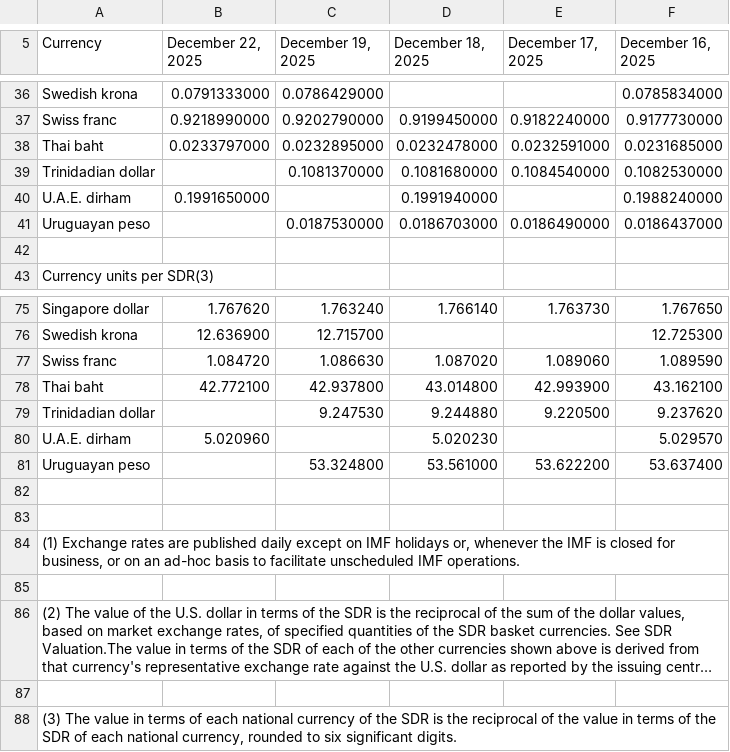
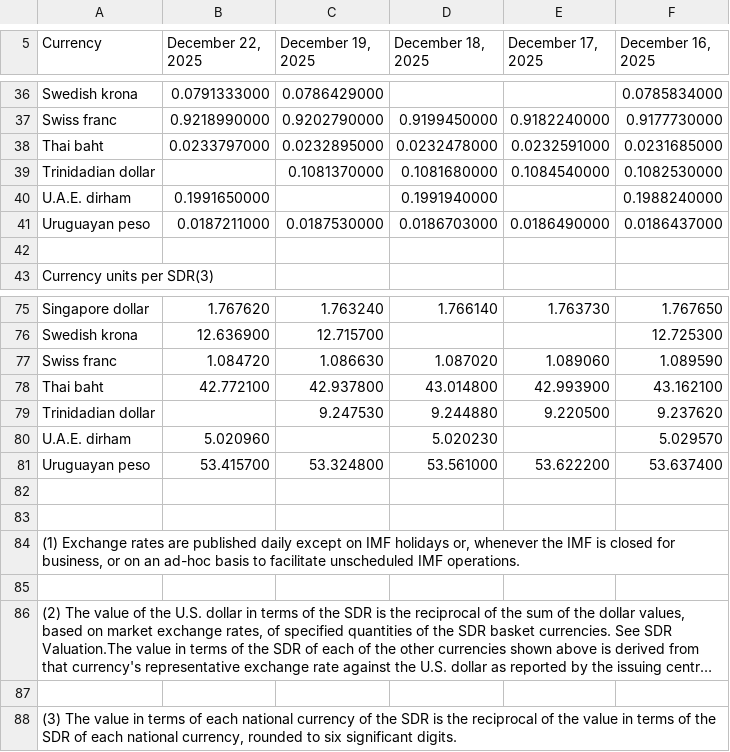
Before and after one commit to instant-solutions/quarkus-moneta-data, a TSV file: imf.tsv, drawn as a sheet; only a part is shown, gaps mark what is left out; long unchanged cells end in ….

```diff
--- a/imf.tsv
+++ b/imf.tsv
@@ -40,3 +40,3 @@ Trinidadian dollar		0.1081370000	0.1081680000	0.1084540000	0.1082530000
 U.A.E. dirham	0.1991650000		0.1991940000		0.1988240000
-Uruguayan peso		0.0187530000	0.0186703000	0.0186490000	0.0186437000
+Uruguayan peso	0.0187211000	0.0187530000	0.0186703000	0.0186490000	0.0186437000
 
@@ -80,3 +80,3 @@ Trinidadian dollar		9.247530	9.244880	9.220500	9.237620
 U.A.E. dirham	5.020960		5.020230		5.029570
-Uruguayan peso		53.324800	53.561000	53.622200	53.637400
+Uruguayan peso	53.415700	53.324800	53.561000	53.622200	53.637400
 
```
